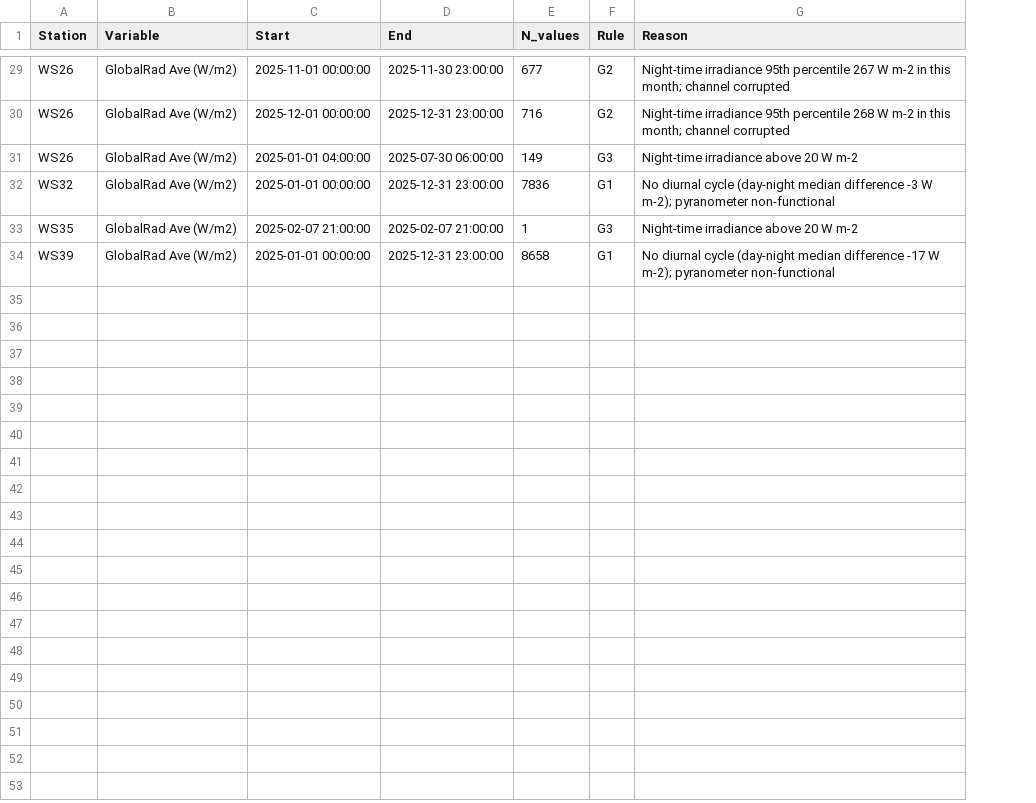
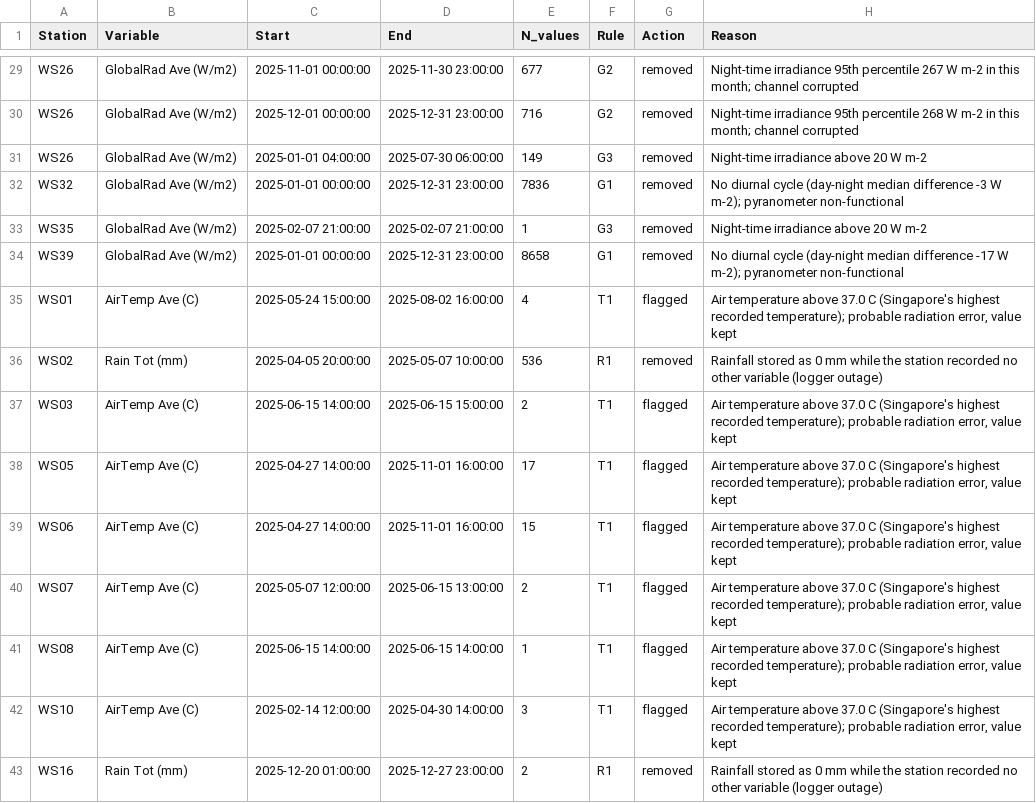
Before and after one commit to City-Syntax/nus-campus-weather-paper, a CSV file: data_quality_assessment/qc_log.csv, drawn as a sheet; only a part is shown, gaps mark what is left out; the diff covers the shown part only; the diff names each change by its address in the sheet, - before the commit and + after, or states it on an @@ line.

Commit message:
v1.2.0 data: rainfall missing during logger outages (R1) with Rain_flag; air temperature above 37.0 C flagged 4 (T1); correct missing-timestamp and missing-value counts in data_quality_summary.csv; Fig 5 rain from complete gauge-days; README and Zenodo metadata

```diff
--- a/data_quality_assessment/qc_log.csv
+++ b/data_quality_assessment/qc_log.csv
+column G (Action), rows 29-34: all removed
+row 35: WS01 | AirTemp Ave (C) | 2025-05-24 15:00:00 | 2025-08-02 16:00:00 | 4 | T1 | flagged | Air temperature above 37.0 C (Singapore's highest recorded temperature); probable radiation error, value kept
+row 36: WS02 | Rain Tot (mm) | 2025-04-05 20:00:00 | 2025-05-07 10:00:00 | 536 | R1 | removed | Rainfall stored as 0 mm while the station recorded no other variable (logger outage)
+row 37: WS03 | AirTemp Ave (C) | 2025-06-15 14:00:00 | 2025-06-15 15:00:00 | 2 | T1 | flagged | Air temperature above 37.0 C (Singapore's highest recorded temperature); probable radiation error, value kept
+row 38: WS05 | AirTemp Ave (C) | 2025-04-27 14:00:00 | 2025-11-01 16:00:00 | 17 | T1 | flagged | Air temperature above 37.0 C (Singapore's highest recorded temperature); probable radiation error, value kept
+row 39: WS06 | AirTemp Ave (C) | 2025-04-27 14:00:00 | 2025-11-01 16:00:00 | 15 | T1 | flagged | Air temperature above 37.0 C (Singapore's highest recorded temperature); probable radiation error, value kept
+row 40: WS07 | AirTemp Ave (C) | 2025-05-07 12:00:00 | 2025-06-15 13:00:00 | 2 | T1 | flagged | Air temperature above 37.0 C (Singapore's highest recorded temperature); probable radiation error, value kept
+row 41: WS08 | AirTemp Ave (C) | 2025-06-15 14:00:00 | 2025-06-15 14:00:00 | 1 | T1 | flagged | Air temperature above 37.0 C (Singapore's highest recorded temperature); probable radiation error, value kept
+row 42: WS10 | AirTemp Ave (C) | 2025-02-14 12:00:00 | 2025-04-30 14:00:00 | 3 | T1 | flagged | Air temperature above 37.0 C (Singapore's highest recorded temperature); probable radiation error, value kept
+row 43: WS16 | Rain Tot (mm) | 2025-12-20 01:00:00 | 2025-12-27 23:00:00 | 2 | R1 | removed | Rainfall stored as 0 mm while the station recorded no other variable (logger outage)
```
Also changed, not shown: 9 added rows elsewhere in this file, data_quality_assessment/data_quality_summary.csv, data_quality_assessment/imputation_counts.csv, 29 other files.
